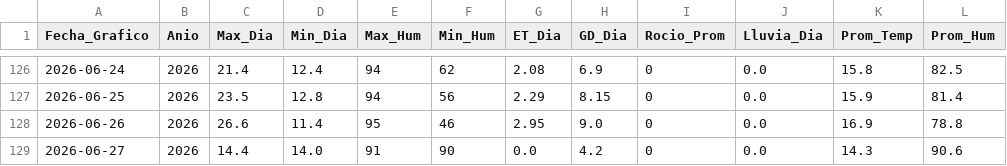
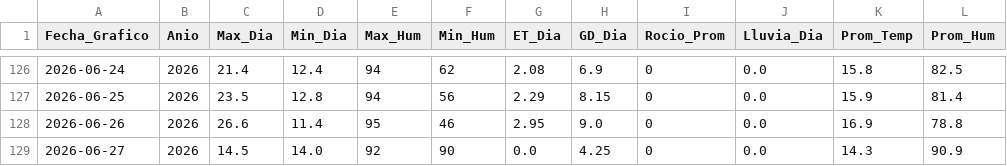
Before and after one commit to omartel-crypto/Datos_Meteorologico, a CSV file: datos_actualizados.csv, drawn as a sheet; only a part is shown, gaps mark what is left out.

Commit message:
Robot: Data actualizada 2026-06-27 05:21 Lima

```diff
--- a/datos_actualizados.csv
+++ b/datos_actualizados.csv
@@ -128,2 +128,2 @@
 2026-06-26,2026,26.6,11.4,95,46,2.95,9.0,0,0.0,16.9,78.8
-2026-06-27,2026,14.4,14.0,91,90,0.0,4.2,0,0.0,14.3,90.6
+2026-06-27,2026,14.5,14.0,92,90,0.0,4.25,0,0.0,14.3,90.9
```
Also changed, not shown: datos_yaurilla.csv.
